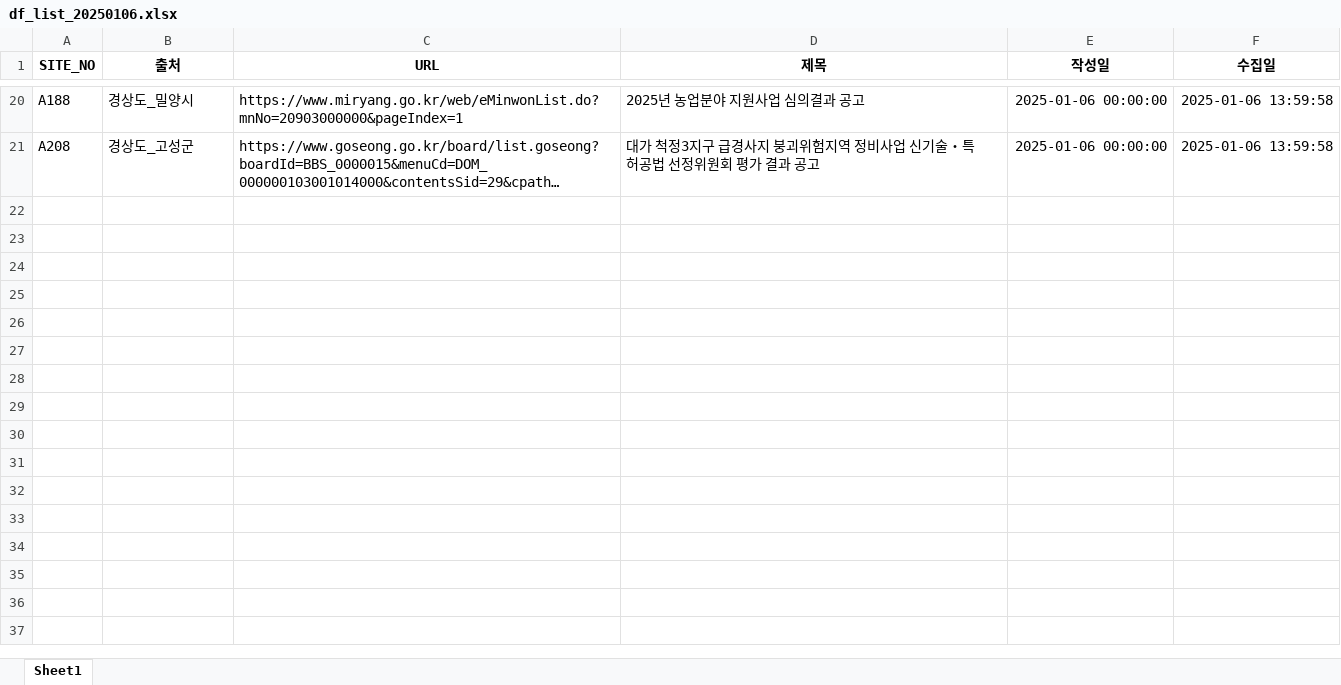
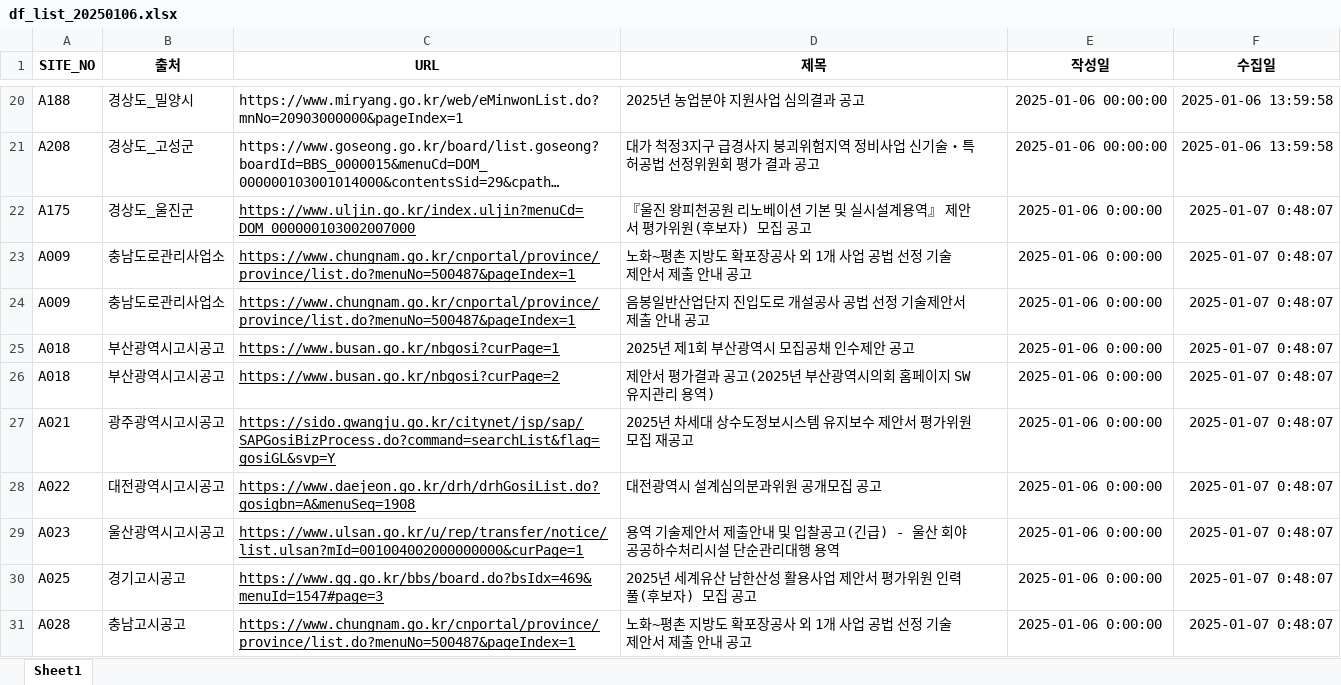
Before and after one commit to thingkinggg/crawl_info, an Excel workbook: df_list_20250106.xlsx, sheet Sheet1, drawn as a sheet; only a part is shown, gaps mark what is left out; long unchanged cells end in …; values as stored, in another font and other column widths than the file's, no borders; charts and pictures not drawn; the diff covers the shown part only; the diff names each change by its address in the sheet, - before the commit and + after, or states it on an @@ line.

```diff
--- a/df_list_20250106.xlsx (sheet Sheet1)
+++ b/df_list_20250106.xlsx (sheet Sheet1)
+row 22: A175 | 경상도_울진군 | https://www.uljin.go.kr/index.uljin?menuCd=DOM_000000103002007000 | 『울진 왕피천공원 리노베이션 기본 및 실시설계용역』 제안서 평가위원(후보자) 모집 공고 | 2025-01-06 0:00:00 | 2025-01-07 0:48:07
+row 23: A009 | 충남도로관리사업소 | https://www.chungnam.go.kr/cnportal/province/province/list.do?menuNo=500487&pageIndex=1 | 노화~평촌 지방도 확포장공사 외 1개 사업 공법 선정 기술제안서 제출 안내 공고 | 2025-01-06 0:00:00 | 2025-01-07 0:48:07
+row 24: A009 | 충남도로관리사업소 | https://www.chungnam.go.kr/cnportal/province/province/list.do?menuNo=500487&pageIndex=1 | 음봉일반산업단지 진입도로 개설공사 공법 선정 기술제안서 제출 안내 공고 | 2025-01-06 0:00:00 | 2025-01-07 0:48:07
+row 25: A018 | 부산광역시고시공고 | https://www.busan.go.kr/nbgosi?curPage=1 | 2025년 제1회 부산광역시 모집공채 인수제안 공고 | 2025-01-06 0:00:00 | 2025-01-07 0:48:07
+row 26: A018 | 부산광역시고시공고 | https://www.busan.go.kr/nbgosi?curPage=2 | 제안서 평가결과 공고(2025년 부산광역시의회 홈페이지 SW 유지관리 용역) | 2025-01-06 0:00:00 | 2025-01-07 0:48:07
+row 27: A021 | 광주광역시고시공고 | https://sido.gwangju.go.kr/citynet/jsp/sap/SAPGosiBizProcess.do?command=searchList&flag=gosiGL&svp=Y | 2025년 차세대 상수도정보시스템 유지보수 제안서 평가위원 모집 재공고 | 2025-01-06 0:00:00 | 2025-01-07 0:48:07
+row 28: A022 | 대전광역시고시공고 | https://www.daejeon.go.kr/drh/drhGosiList.do?gosigbn=A&menuSeq=1908 | 대전광역시 설계심의분과위원 공개모집 공고 | 2025-01-06 0:00:00 | 2025-01-07 0:48:07
+row 29: A023 | 울산광역시고시공고 | https://www.ulsan.go.kr/u/rep/transfer/notice/list.ulsan?mId=001004002000000000&curPage=1 | 용역 기술제안서 제출안내 및 입찰공고(긴급) - 울산 회야공공하수처리시설 단순관리대행 용역 | 2025-01-06 0:00:00 | 2025-01-07 0:48:07
+row 30: A025 | 경기고시공고 | https://www.gg.go.kr/bbs/board.do?bsIdx=469&menuId=1547#page=3 | 2025년 세계유산 남한산성 활용사업 제안서 평가위원 인력풀(후보자) 모집 공고 | 2025-01-06 0:00:00 | 2025-01-07 0:48:07
+row 31: A028 | 충남고시공고 | https://www.chungnam.go.kr/cnportal/province/province/list.do?menuNo=500487&pageIndex=1 | 노화~평촌 지방도 확포장공사 외 1개 사업 공법 선정 기술제안서 제출 안내 공고 | 2025-01-06 0:00:00 | 2025-01-07 0:48:07
```
Also changed, not shown: 34 added rows elsewhere in this sheet, 1 other file.
